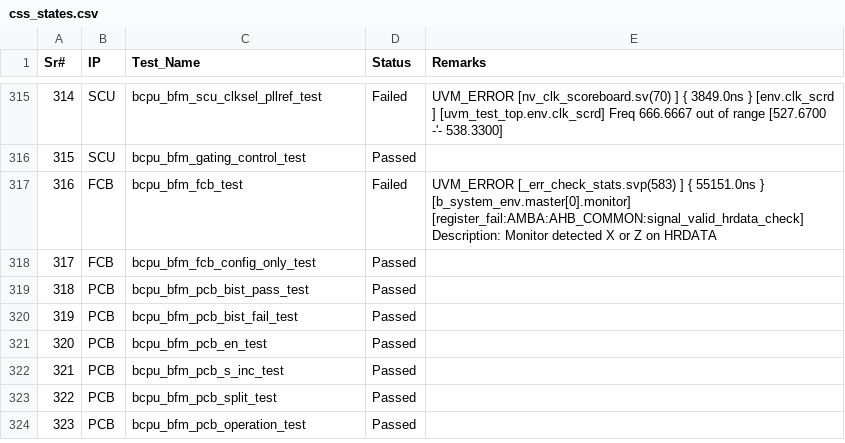
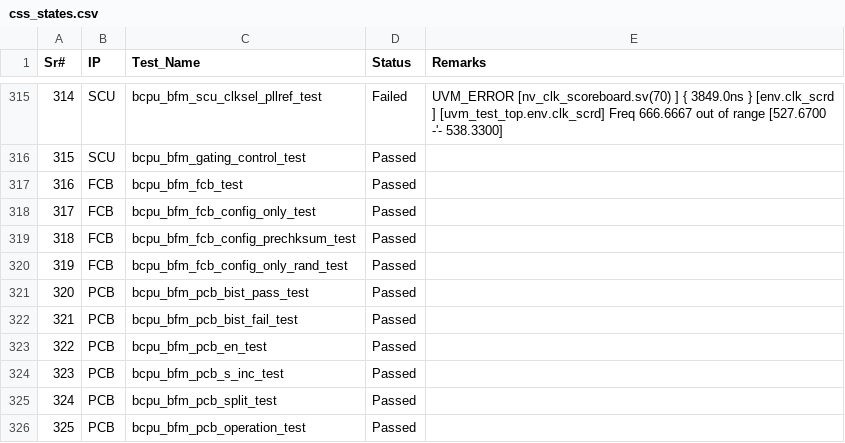
Before and after one commit to mahmoodulhassan-rs/dash_baord, a CSV file: css_states.csv, drawn as a sheet; only a part is shown, gaps mark what is left out; addresses are those after the commit; the diff names each change by its address in the sheet, - before the commit and + after, or states it on an @@ line.

```diff
--- a/css_states.csv
+++ b/css_states.csv
-D317 (Status): Failed
+D317 (Status): Passed
-E317 (Remarks): UVM_ERROR [_err_check_stats.svp(583) ] { 55151.0ns } [b_system_env.master[0].monitor] [register_fail:AMBA:AHB_COMMON:signal_valid_hrdata_check] Description: Monitor detected X or Z on HRDATA
+E317 (Remarks): (empty)
+row 319: 318 | FCB | bcpu_bfm_fcb_config_prechksum_test | Passed
+row 320: 319 | FCB | bcpu_bfm_fcb_config_only_rand_test | Passed
@@ column A (Sr#) renumbered from row 321 down @@
```
Also changed, not shown: 3 other files.
